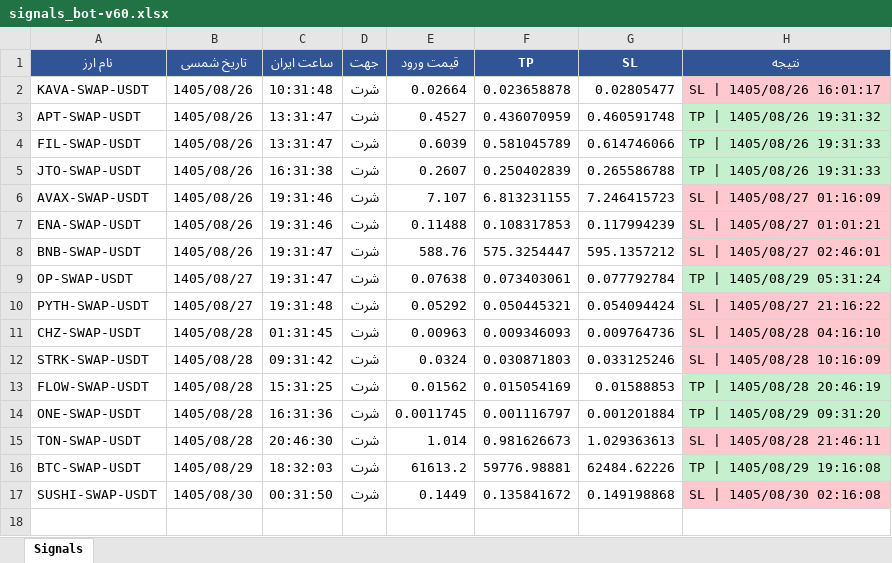
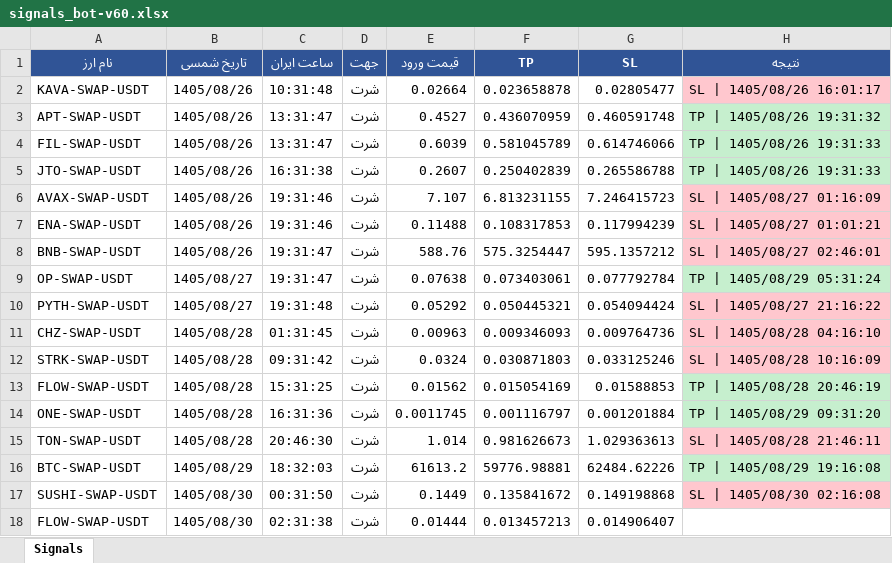
Before and after one commit to cmosircrypto-lang/Crypto-signal-bot, an Excel workbook: signals_bot-v60.xlsx, sheet Signals, drawn as a sheet; values as stored, in another font and other column widths than the file's, no borders; the diff names each change by its address in the sheet, - before the commit and + after, or states it on an @@ line.

```diff
--- a/signals_bot-v60.xlsx (sheet Signals)
+++ b/signals_bot-v60.xlsx (sheet Signals)
+row 18: FLOW-SWAP-USDT | 1405/08/30 | 02:31:38 | شرت | 0.01444 | 0.013457213 | 0.014906407
```
Also changed, not shown: signals_bot-v60a.xlsx, 3 other files.
